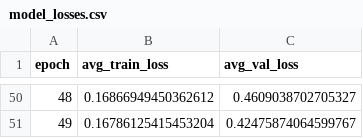
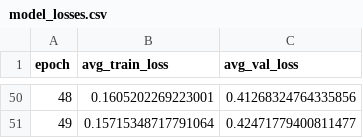
Before and after one commit to akekesi/agents_and_games, a CSV file: agents_and_games/data/TicTacToe_AgentMinimax_test/model_losses.csv, drawn as a sheet; only a part is shown, gaps mark what is left out; the diff covers the shown part only.

```diff
--- a/agents_and_games/data/TicTacToe_AgentMinimax_test/model_losses.csv
+++ b/agents_and_games/data/TicTacToe_AgentMinimax_test/model_losses.csv
@@ -50,2 +50,2 @@ epoch,avg_train_loss,avg_val_loss
-48,0.16866949450362612,0.4609038702705327
-49,0.16786125415453204,0.42475874064599767
+48,0.1605202269223001,0.41268324764335856
+49,0.15715348717791064,0.42471779400811477
```
Also changed, not shown: 96 edited cells elsewhere in this file, agents_and_games/data/TicTacToe_AgentMinimax_test/game_data.csv, agents_and_games/data/TicTacToe_AgentMinimax_test/game_data_test.csv, 9 other files.
